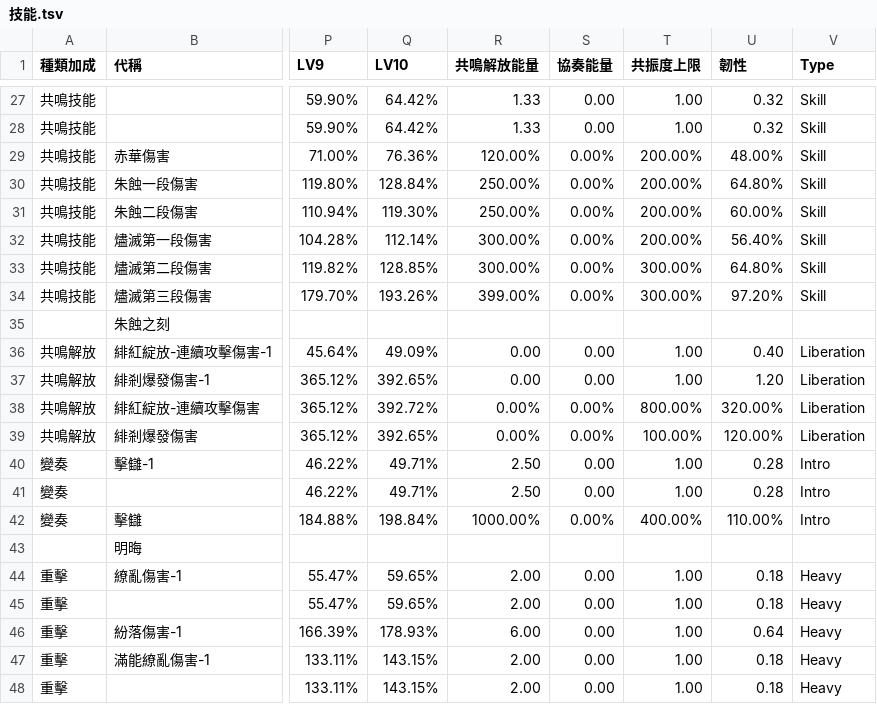
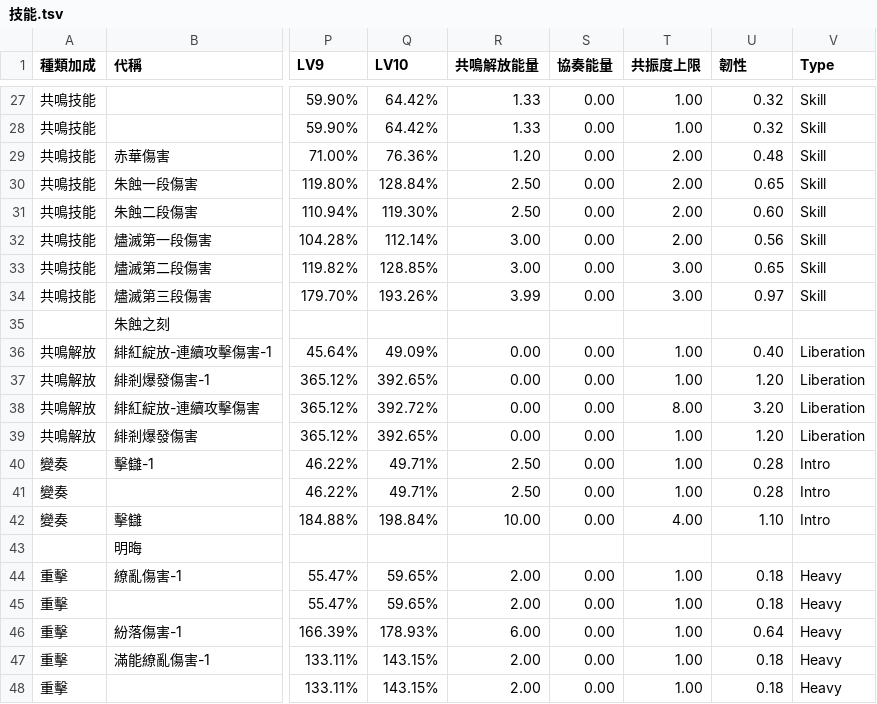
Before and after one commit to ZetsuBouKyo/WutheringWaves, a TSV file: data/v1/zh_tw/角色/丹瑾/技能.tsv, drawn as a sheet; only a part is shown, gaps mark what is left out; the diff covers the shown part only; the diff names each change by its address in the sheet, - before the commit and + after, or states it on an @@ line.

Commit message:
feat: data

```diff
--- a/data/v1/zh_tw/角色/丹瑾/技能.tsv
+++ b/data/v1/zh_tw/角色/丹瑾/技能.tsv
-R29 (共鳴解放能量): 120.00%
+R29 (共鳴解放能量): 1.20
-S29:S34 (協奏能量): 0.00%
+S29:S34 (協奏能量): 0.00
-T29:T32 (共振度上限): 200.00%
+T29:T32 (共振度上限): 2.00
-U29 (韌性): 48.00%
+U29 (韌性): 0.48
-R30:R31 (共鳴解放能量): 250.00%
+R30:R31 (共鳴解放能量): 2.50
-U30 (韌性): 64.80%
+U30 (韌性): 0.65
-U31 (韌性): 60.00%
+U31 (韌性): 0.60
-R32:R33 (共鳴解放能量): 300.00%
+R32:R33 (共鳴解放能量): 3.00
-U32 (韌性): 56.40%
+U32 (韌性): 0.56
-T33:T34 (共振度上限): 300.00%
+T33:T34 (共振度上限): 3.00
-U33 (韌性): 64.80%
+U33 (韌性): 0.65
-R34 (共鳴解放能量): 399.00%
+R34 (共鳴解放能量): 3.99
-U34 (韌性): 97.20%
+U34 (韌性): 0.97
-R38:R39 (共鳴解放能量): 0.00%
+R38:R39 (共鳴解放能量): 0.00
-S38:S39 (協奏能量): 0.00%
+S38:S39 (協奏能量): 0.00
-T38 (共振度上限): 800.00%
+T38 (共振度上限): 8.00
-U38 (韌性): 320.00%
+U38 (韌性): 3.20
-T39 (共振度上限): 100.00%
+T39 (共振度上限): 1.00
-U39 (韌性): 120.00%
+U39 (韌性): 1.20
-R42 (共鳴解放能量): 1000.00%
+R42 (共鳴解放能量): 10.00
-S42 (協奏能量): 0.00%
+S42 (協奏能量): 0.00
-T42 (共振度上限): 400.00%
+T42 (共振度上限): 4.00
-U42 (韌性): 110.00%
+U42 (韌性): 1.10
```
Also changed, not shown: 40 edited cells elsewhere in this file.
